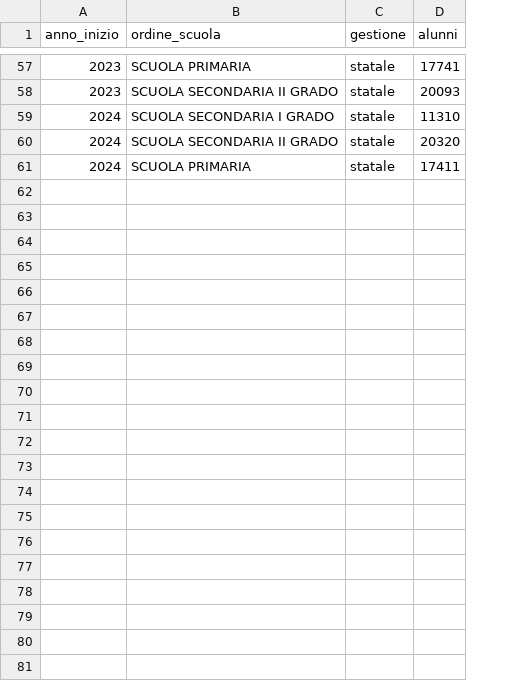
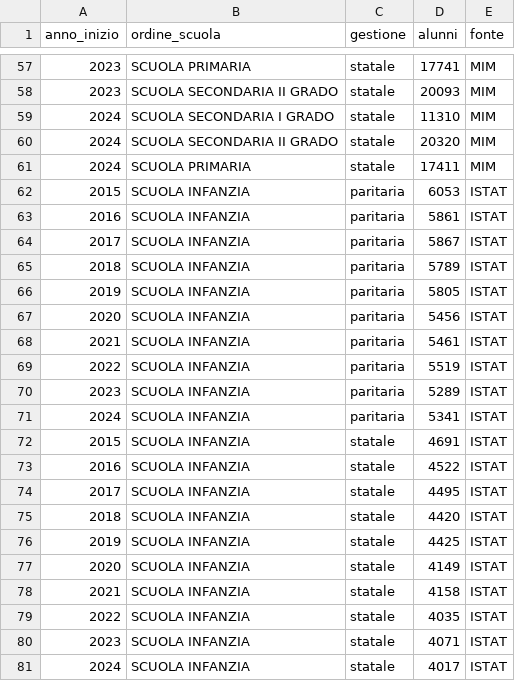
Before and after one commit to Lulliter/analisi_contesto, a CSV file: moduli/scuola_iscritti/output/iscritti_trend_pr.csv, drawn as a sheet; only a part is shown, gaps mark what is left out; the diff names each change by its address in the sheet, - before the commit and + after, or states it on an @@ line.

Commit message:
added Extra info infanzia !

```diff
--- a/moduli/scuola_iscritti/output/iscritti_trend_pr.csv
+++ b/moduli/scuola_iscritti/output/iscritti_trend_pr.csv
+column E (fonte), rows 57-61: all MIM
+row 62: 2015 | SCUOLA INFANZIA | paritaria | 6053 | ISTAT
+row 63: 2016 | SCUOLA INFANZIA | paritaria | 5861 | ISTAT
+row 64: 2017 | SCUOLA INFANZIA | paritaria | 5867 | ISTAT
+row 65: 2018 | SCUOLA INFANZIA | paritaria | 5789 | ISTAT
+row 66: 2019 | SCUOLA INFANZIA | paritaria | 5805 | ISTAT
+row 67: 2020 | SCUOLA INFANZIA | paritaria | 5456 | ISTAT
+row 68: 2021 | SCUOLA INFANZIA | paritaria | 5461 | ISTAT
+row 69: 2022 | SCUOLA INFANZIA | paritaria | 5519 | ISTAT
+row 70: 2023 | SCUOLA INFANZIA | paritaria | 5289 | ISTAT
+row 71: 2024 | SCUOLA INFANZIA | paritaria | 5341 | ISTAT
+row 72: 2015 | SCUOLA INFANZIA | statale | 4691 | ISTAT
+row 73: 2016 | SCUOLA INFANZIA | statale | 4522 | ISTAT
+row 74: 2017 | SCUOLA INFANZIA | statale | 4495 | ISTAT
+row 75: 2018 | SCUOLA INFANZIA | statale | 4420 | ISTAT
+row 76: 2019 | SCUOLA INFANZIA | statale | 4425 | ISTAT
+row 77: 2020 | SCUOLA INFANZIA | statale | 4149 | ISTAT
+row 78: 2021 | SCUOLA INFANZIA | statale | 4158 | ISTAT
+row 79: 2022 | SCUOLA INFANZIA | statale | 4035 | ISTAT
+row 80: 2023 | SCUOLA INFANZIA | statale | 4071 | ISTAT
+row 81: 2024 | SCUOLA INFANZIA | statale | 4017 | ISTAT
```
Also changed, not shown: 45 other files.
